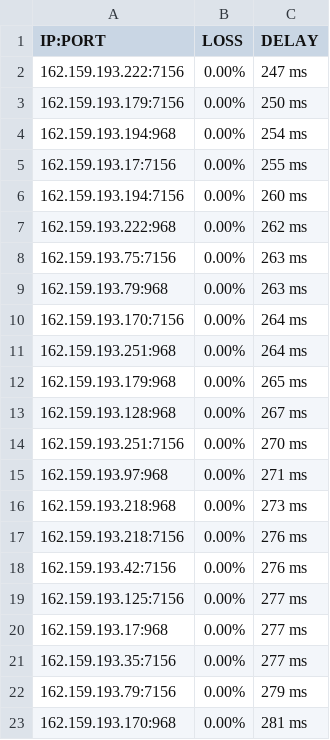
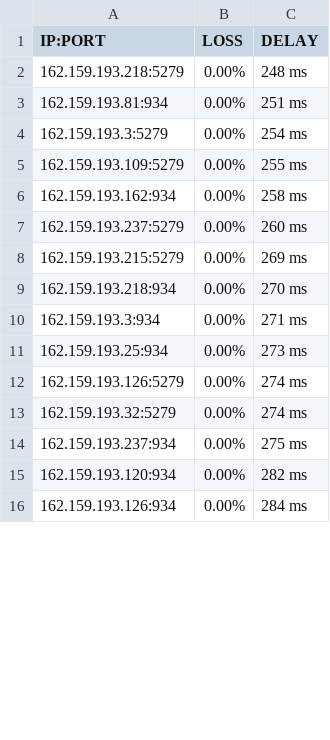
Before and after one commit to blesdmm/WARP2sub, a CSV file: WARP_193_RESULT.csv, drawn as a sheet; only a part is shown; the diff covers the shown part only.

```diff
--- a/WARP_193_RESULT.csv
+++ b/WARP_193_RESULT.csv
@@ -1,23 +1,16 @@
 IP:PORT, LOSS, DELAY
-162.159.193.222:7156,0.00%,247 ms
-162.159.193.179:7156,0.00%,250 ms
-162.159.193.194:968,0.00%,254 ms
-162.159.193.17:7156,0.00%,255 ms
-162.159.193.194:7156,0.00%,260 ms
-162.159.193.222:968,0.00%,262 ms
-162.159.193.75:7156,0.00%,263 ms
-162.159.193.79:968,0.00%,263 ms
-162.159.193.170:7156,0.00%,264 ms
-162.159.193.251:968,0.00%,264 ms
-162.159.193.179:968,0.00%,265 ms
-162.159.193.128:968,0.00%,267 ms
-162.159.193.251:7156,0.00%,270 ms
-162.159.193.97:968,0.00%,271 ms
-162.159.193.218:968,0.00%,273 ms
-162.159.193.218:7156,0.00%,276 ms
-162.159.193.42:7156,0.00%,276 ms
-162.159.193.125:7156,0.00%,277 ms
-162.159.193.17:968,0.00%,277 ms
-162.159.193.35:7156,0.00%,277 ms
-162.159.193.79:7156,0.00%,279 ms
-162.159.193.170:968,0.00%,281 ms
+162.159.193.218:5279,0.00%,248 ms
+162.159.193.81:934,0.00%,251 ms
+162.159.193.3:5279,0.00%,254 ms
+162.159.193.109:5279,0.00%,255 ms
+162.159.193.162:934,0.00%,258 ms
+162.159.193.237:5279,0.00%,260 ms
+162.159.193.215:5279,0.00%,269 ms
+162.159.193.218:934,0.00%,270 ms
+162.159.193.3:934,0.00%,271 ms
+162.159.193.25:934,0.00%,273 ms
+162.159.193.126:5279,0.00%,274 ms
+162.159.193.32:5279,0.00%,274 ms
+162.159.193.237:934,0.00%,275 ms
+162.159.193.120:934,0.00%,282 ms
+162.159.193.126:934,0.00%,284 ms
```
Also changed, not shown: 8 added rows and 15 edited cells elsewhere in this file, WARP_BEST_RESULT.csv, WARP_DIFF_RESULT.csv, 3 other files.
